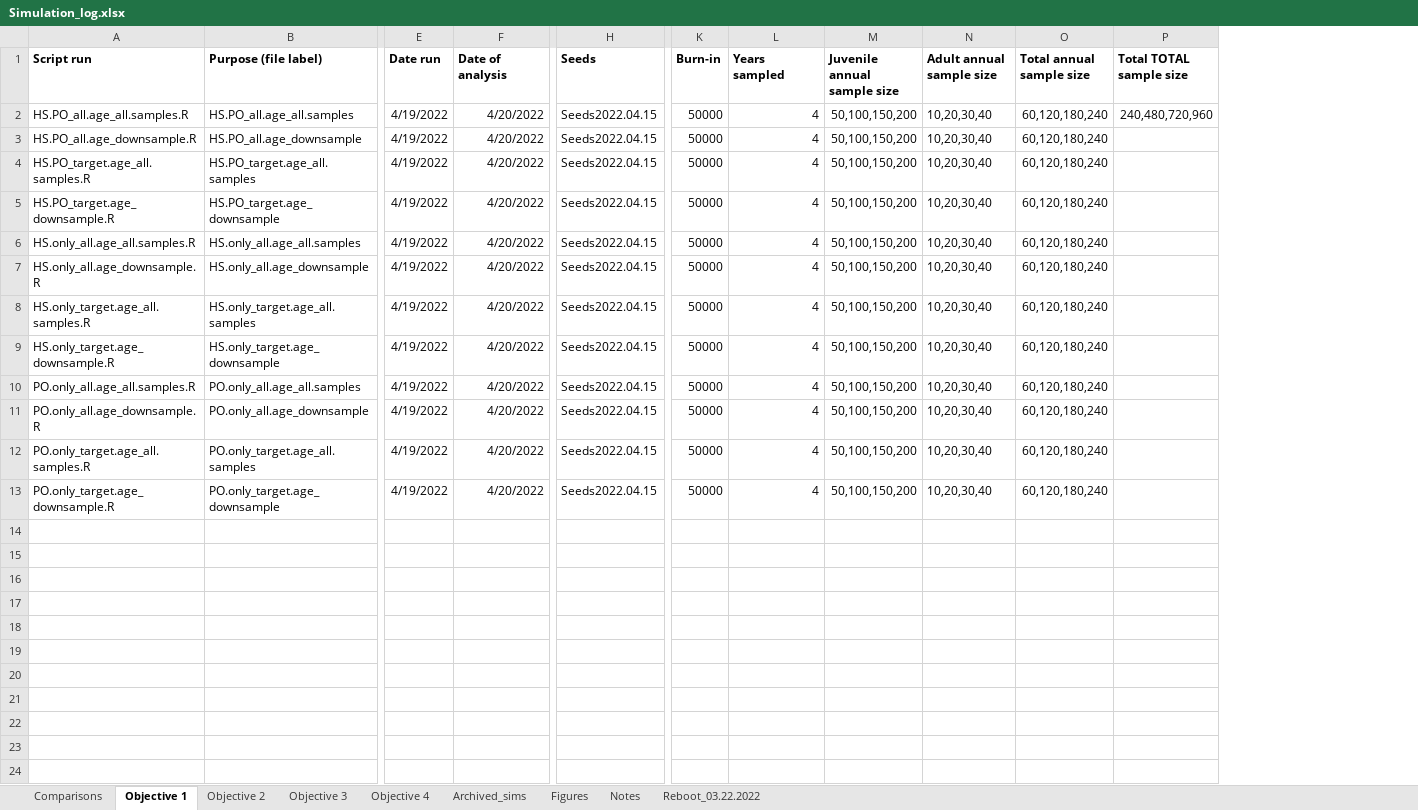
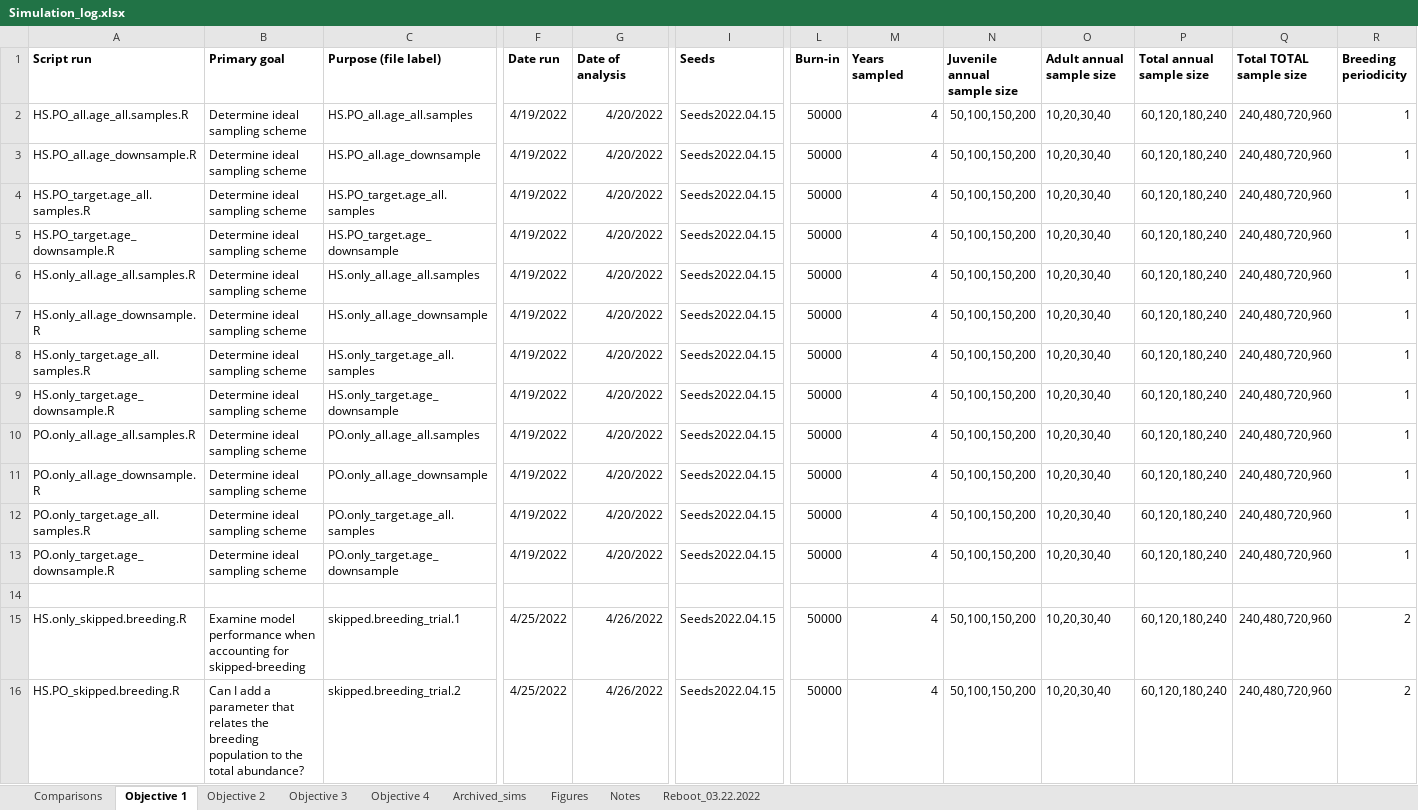
Before and after one commit to JDSwenson/LemonSharkCKMR, an Excel workbook: Simulation_log.xlsx, sheet Objective 1, drawn as a sheet; only a part is shown, gaps mark what is left out; values as stored, in another font and other column widths than the file's, no borders; addresses are those after the commit; rows hold the shown columns only; the diff names each change by its address in the sheet, - before the commit and + after, or states it on an @@ line.

Commit message:
Update skipped-breeding results

```diff
--- a/Simulation_log.xlsx (sheet Objective 1)
+++ b/Simulation_log.xlsx (sheet Objective 1)
+column B (Primary goal), rows 2-13: all Determine ideal sampling scheme
+column R (Breeding periodicity), rows 2-13: all 1
-Q3:Q13 (Total TOTAL sample size): (empty)
+Q3:Q13 (Total TOTAL sample size): 240,480,720,960
+row 14: (empty)
+row 15: HS.only_skipped.breeding.R | Examine model performance when accounting for skipped-breeding | skipped.breeding_trial.1 | 4/25/2022 | 4/26/2022 | Seeds2022.04.15 | 50000 | 4 | 50,100,150,200 | 10,20,30,40 | 60,120,180,240 | 240,480,720,960 | 2
+row 16: HS.PO_skipped.breeding.R | Can I add a parameter that relates the breeding population to the total abundance? | skipped.breeding_trial.2 | 4/25/2022 | 4/26/2022 | Seeds2022.04.15 | 50000 | 4 | 50,100,150,200 | 10,20,30,40 | 60,120,180,240 | 240,480,720,960 | 2
```
Also changed, not shown: 4 other files.
